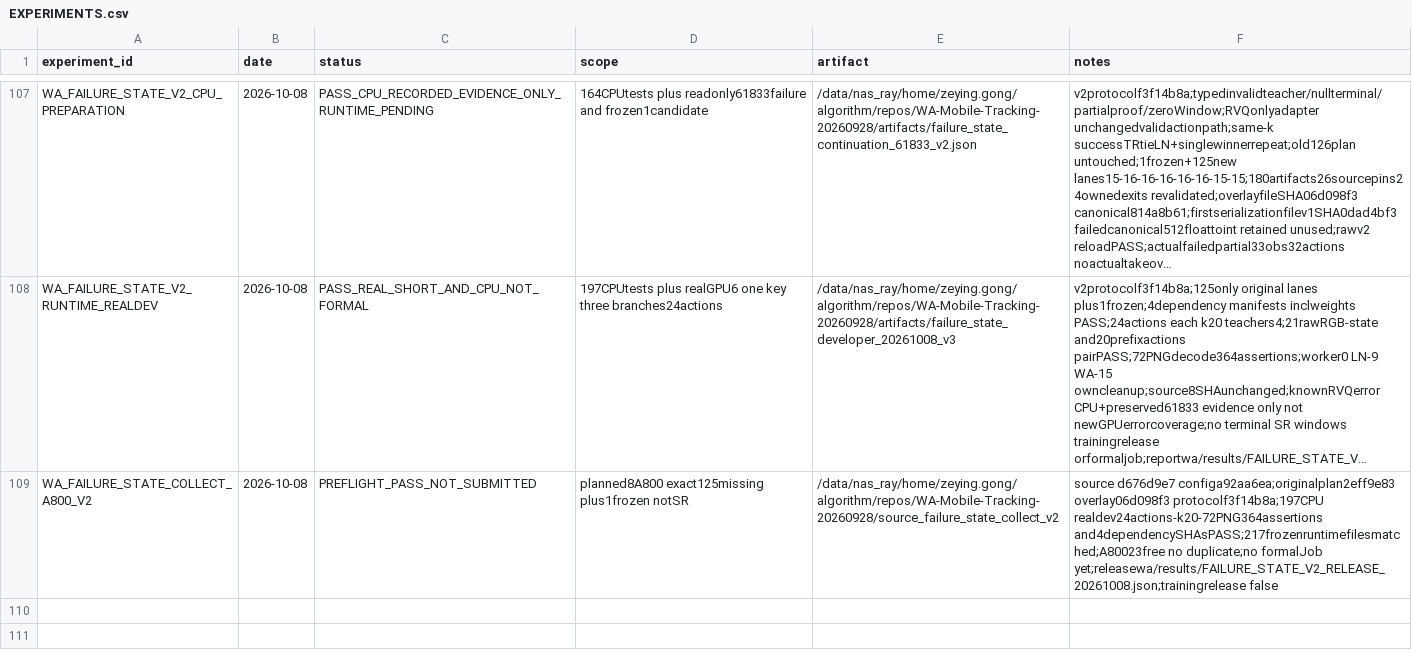
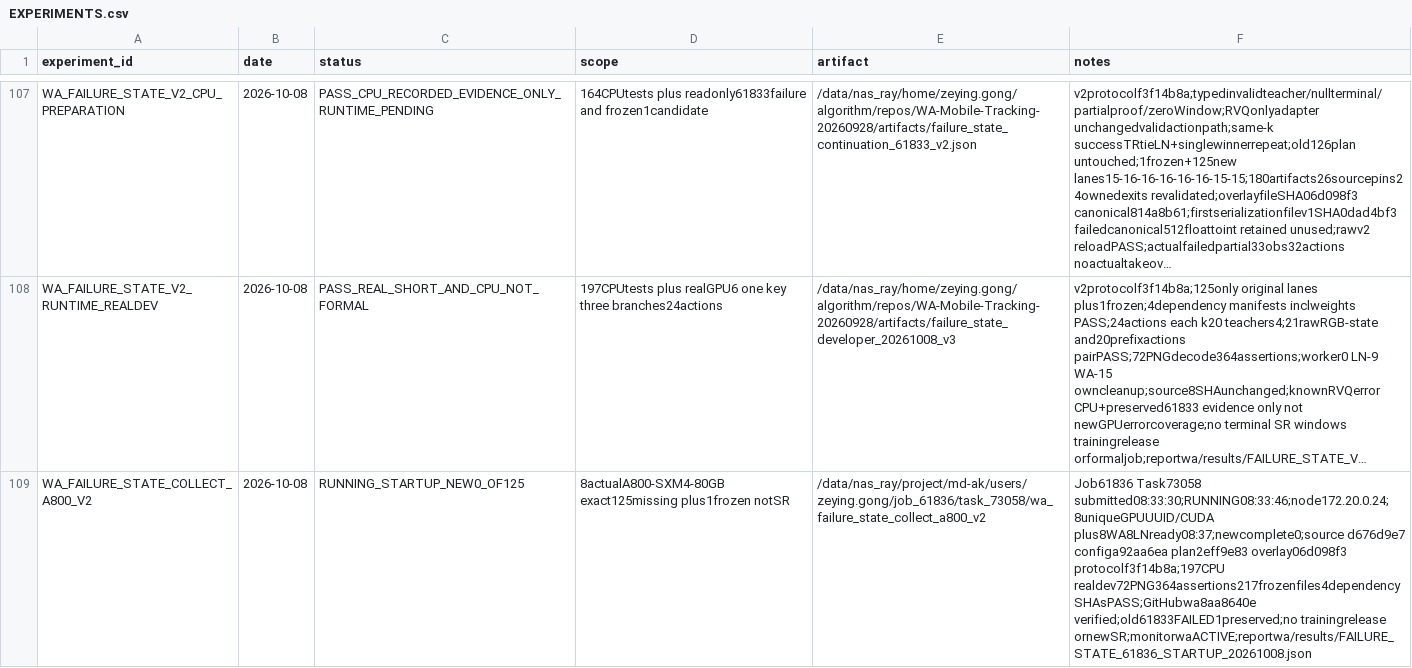
Before and after one commit to Zeying-Gong/OmTrackVLA, a CSV file: EXPERIMENTS.csv, drawn as a sheet; only a part is shown, gaps mark what is left out; long unchanged cells end in …; the diff names each change by its address in the sheet, - before the commit and + after, or states it on an @@ line.

```diff
--- a/EXPERIMENTS.csv
+++ b/EXPERIMENTS.csv
-C109 (status): PREFLIGHT_PASS_NOT_SUBMITTED
+C109 (status): RUNNING_STARTUP_NEW0_OF125
-D109 (scope): planned8A800 exact125missing plus1frozen…
+D109 (scope): 8actualA800-SXM4-80GB exact125missing plus1frozen…
-E109 (artifact): /data/nas_ray/home/zeying.gong/algorithm/repos/WA-Mobile-Tracking-20260928/source_failure_state_collect_v2
+E109 (artifact): /data/nas_ray/project/md-ak/users/zeying.gong/job_61836/task_73058/wa_failure_state_collect_a800_v2
-F109 (notes): source d676d9e7 configa92aa6ea;originalplan2eff9e83 overlay06d098f3 protocolf3f14b8a;197CPU realdev24actions-k20-72PNG364assertions and4dependencySHAsPASS;217frozenruntimefilesmatched;A80023free no duplicate;no formalJob yet;releasewa/results/FAILURE_STATE_V2_RELEASE_20261008.json;trainingrelease false
+F109 (notes): Job61836 Task73058 submitted08:33:30;RUNNING08:33:46;node172.20.0.24;8uniqueGPUUUID/CUDA plus8WA8LNready08:37;newcomplete0;source d676d9e7 configa92aa6ea plan2eff9e83 overlay06d098f3 protocolf3f14b8a;197CPU realdev72PNG364assertions217frozenfiles4dependencySHAsPASS;GitHubwa8aa8640e verified;old61833FAILED1preserved;no trainingrelease ornewSR;monitorwaACTIVE;reportwa/results/FAILURE_STATE_61836_STARTUP_20261008.json
```
Also changed, not shown: 3 other files.
